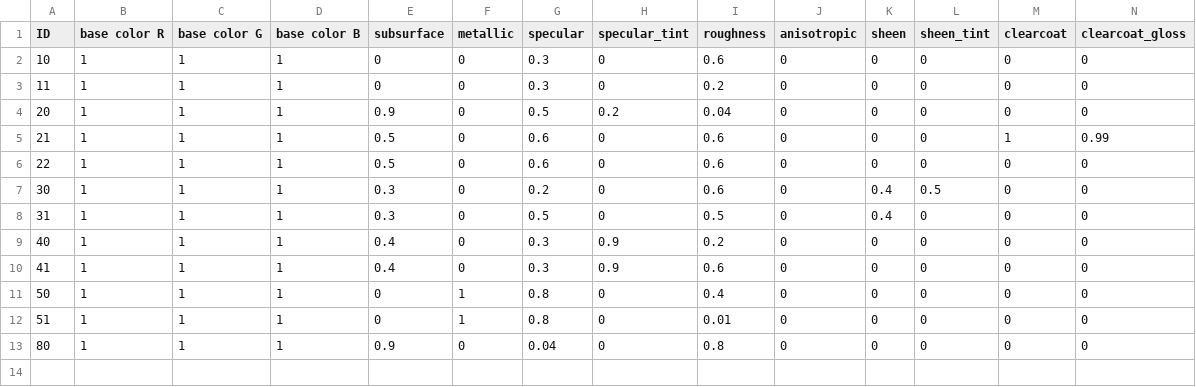
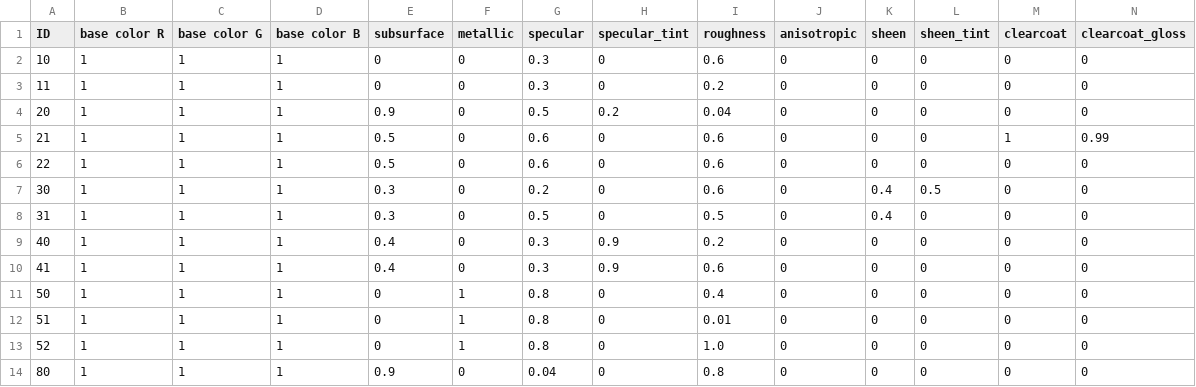
Before and after one commit to taichi-dev/voxel-rt2, a CSV file: default_material_set.csv, drawn as a sheet; only a part is shown; rows hold the shown columns only; the diff names each change by its address in the sheet, - before the commit and + after, or states it on an @@ line.

```diff
--- a/default_material_set.csv
+++ b/default_material_set.csv
+row 13: 52 | 1 | 1 | 1 | 0 | 1 | 0.8 | 0 | 1.0 | 0 | 0 | 0 | 0 | 0
```
Also changed, not shown: 3 other files.
